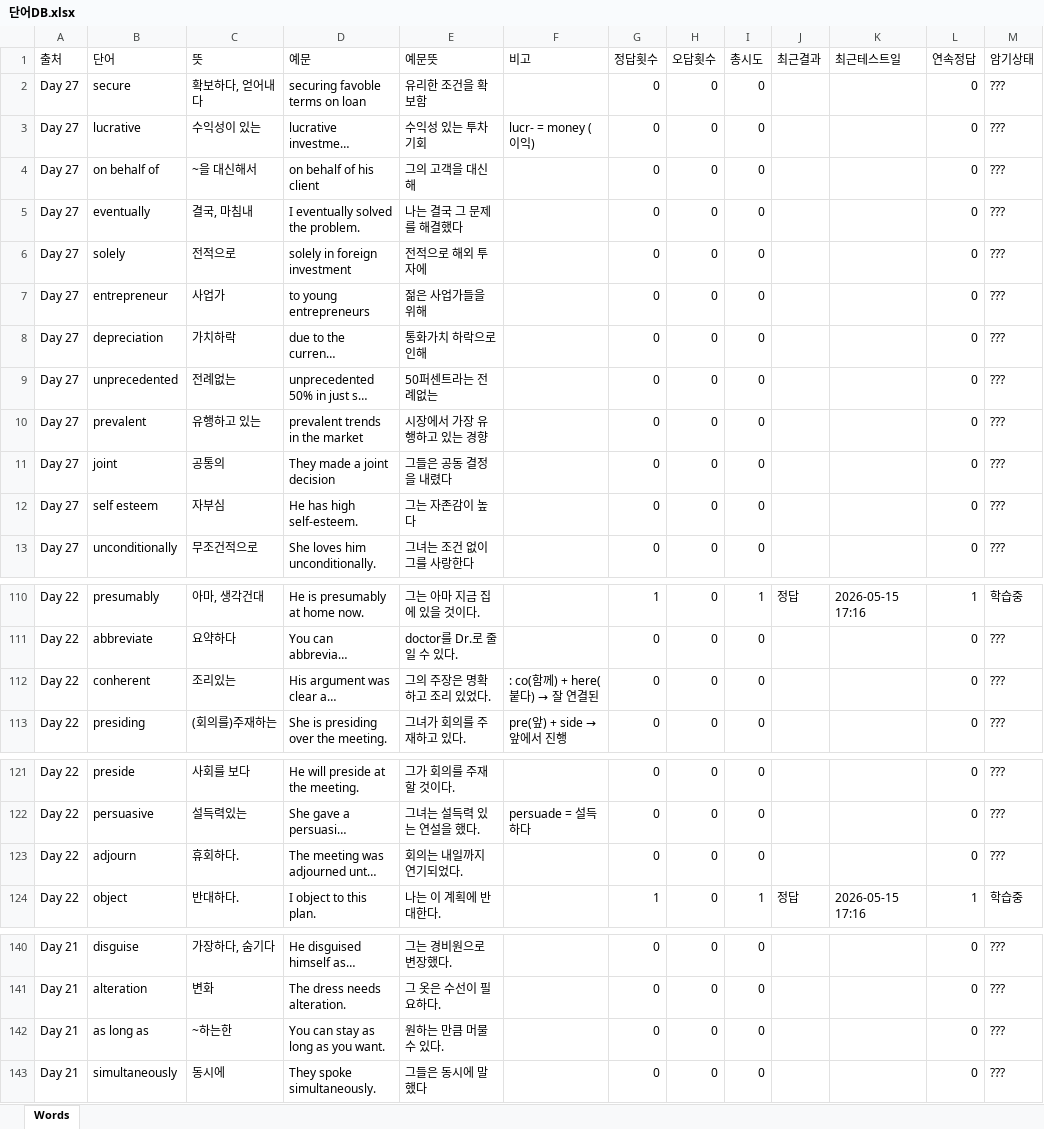
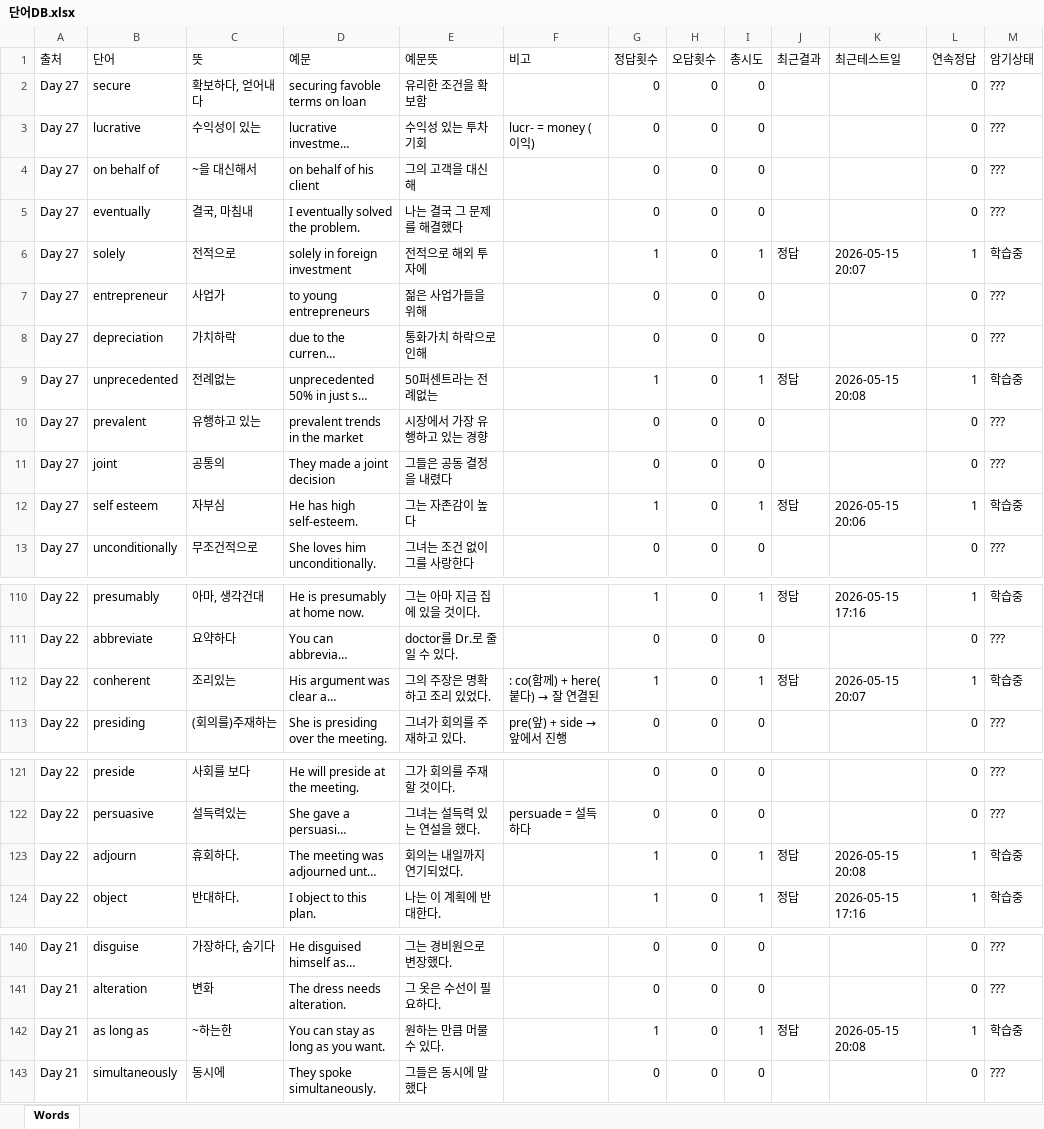
Before and after one commit to GamGomYang/vocab-card, an Excel workbook: 단어DB.xlsx, sheet Words, drawn as a sheet; only a part is shown, gaps mark what is left out; long unchanged cells end in …; values as stored, in another font and other column widths than the file's, no borders; the diff covers the shown part only; the diff names each change by its address in the sheet, - before the commit and + after, or states it on an @@ line.

```diff
--- a/단어DB.xlsx (sheet Words)
+++ b/단어DB.xlsx (sheet Words)
-G6 (정답횟수): 0
+G6 (정답횟수): 1
-I6 (총시도): 0
+I6 (총시도): 1
-J6 (최근결과): (empty)
+J6 (최근결과): 정답
-K6 (최근테스트일): (empty)
+K6 (최근테스트일): 2026-05-15 20:07
-L6 (연속정답): 0
+L6 (연속정답): 1
-M6 (암기상태): ???
+M6 (암기상태): 학습중
-G9 (정답횟수): 0
+G9 (정답횟수): 1
-I9 (총시도): 0
+I9 (총시도): 1
-J9 (최근결과): (empty)
+J9 (최근결과): 정답
-K9 (최근테스트일): (empty)
+K9 (최근테스트일): 2026-05-15 20:08
-L9 (연속정답): 0
+L9 (연속정답): 1
-M9 (암기상태): ???
+M9 (암기상태): 학습중
-G12 (정답횟수): 0
+G12 (정답횟수): 1
-I12 (총시도): 0
+I12 (총시도): 1
-J12 (최근결과): (empty)
+J12 (최근결과): 정답
-K12 (최근테스트일): (empty)
+K12 (최근테스트일): 2026-05-15 20:06
-L12 (연속정답): 0
+L12 (연속정답): 1
-M12 (암기상태): ???
+M12 (암기상태): 학습중
-G112 (정답횟수): 0
+G112 (정답횟수): 1
-I112 (총시도): 0
+I112 (총시도): 1
-J112 (최근결과): (empty)
+J112 (최근결과): 정답
-K112 (최근테스트일): (empty)
+K112 (최근테스트일): 2026-05-15 20:07
-L112 (연속정답): 0
+L112 (연속정답): 1
-M112 (암기상태): ???
+M112 (암기상태): 학습중
-G123 (정답횟수): 0
+G123 (정답횟수): 1
-I123 (총시도): 0
+I123 (총시도): 1
-J123 (최근결과): (empty)
+J123 (최근결과): 정답
-K123 (최근테스트일): (empty)
+K123 (최근테스트일): 2026-05-15 20:08
-L123 (연속정답): 0
+L123 (연속정답): 1
-M123 (암기상태): ???
+M123 (암기상태): 학습중
-G142 (정답횟수): 0
+G142 (정답횟수): 1
-I142 (총시도): 0
+I142 (총시도): 1
-J142 (최근결과): (empty)
+J142 (최근결과): 정답
-K142 (최근테스트일): (empty)
+K142 (최근테스트일): 2026-05-15 20:08
-L142 (연속정답): 0
+L142 (연속정답): 1
-M142 (암기상태): ???
+M142 (암기상태): 학습중
```
Also changed, not shown: 75 edited cells elsewhere in this sheet, 17 other files.
